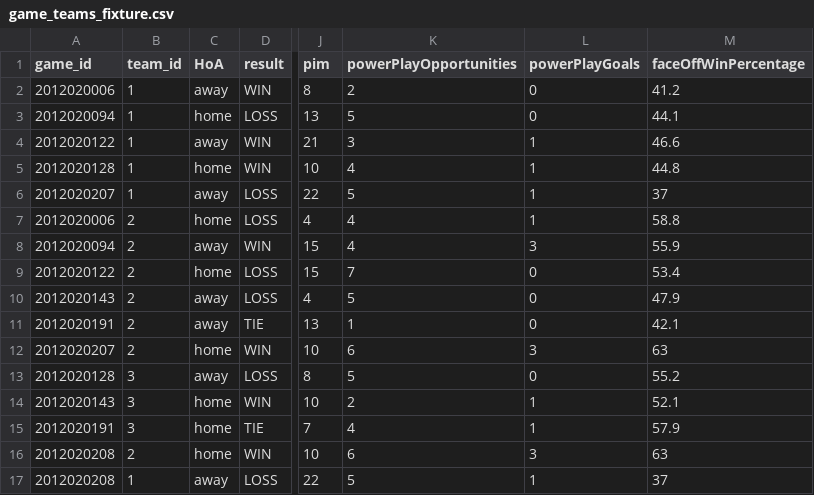
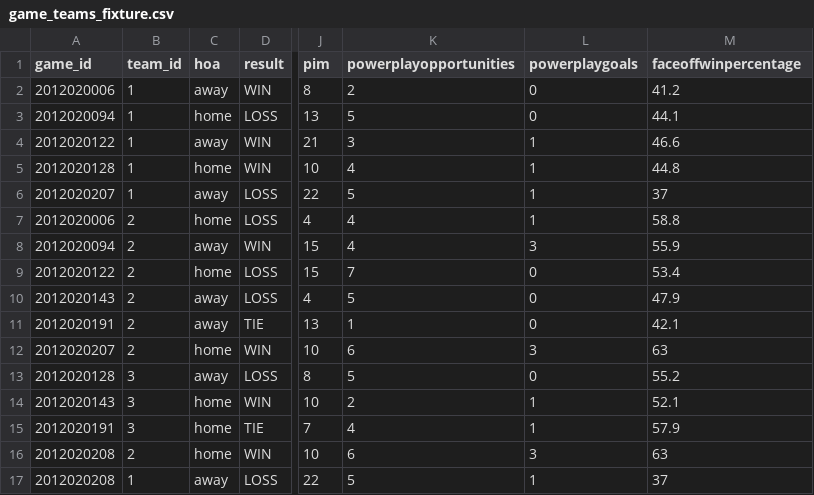
Before and after one commit to turingschool-examples/futbol, a CSV file: data/game_teams_fixture.csv, drawn as a sheet; only a part is shown, gaps mark what is left out; the diff names each change by its address in the sheet, - before the commit and + after, or states it on an @@ line.

Commit message:
iteration 3 methods and changes to game_teams so data pulls through

```diff
--- a/data/game_teams_fixture.csv
+++ b/data/game_teams_fixture.csv
-C1: HoA
+C1: hoa
-K1: powerPlayOpportunities
+K1: powerplayopportunities
-L1: powerPlayGoals
+L1: powerplaygoals
-M1: faceOffWinPercentage
+M1: faceoffwinpercentage
```
Also changed, not shown: 5 other files.
